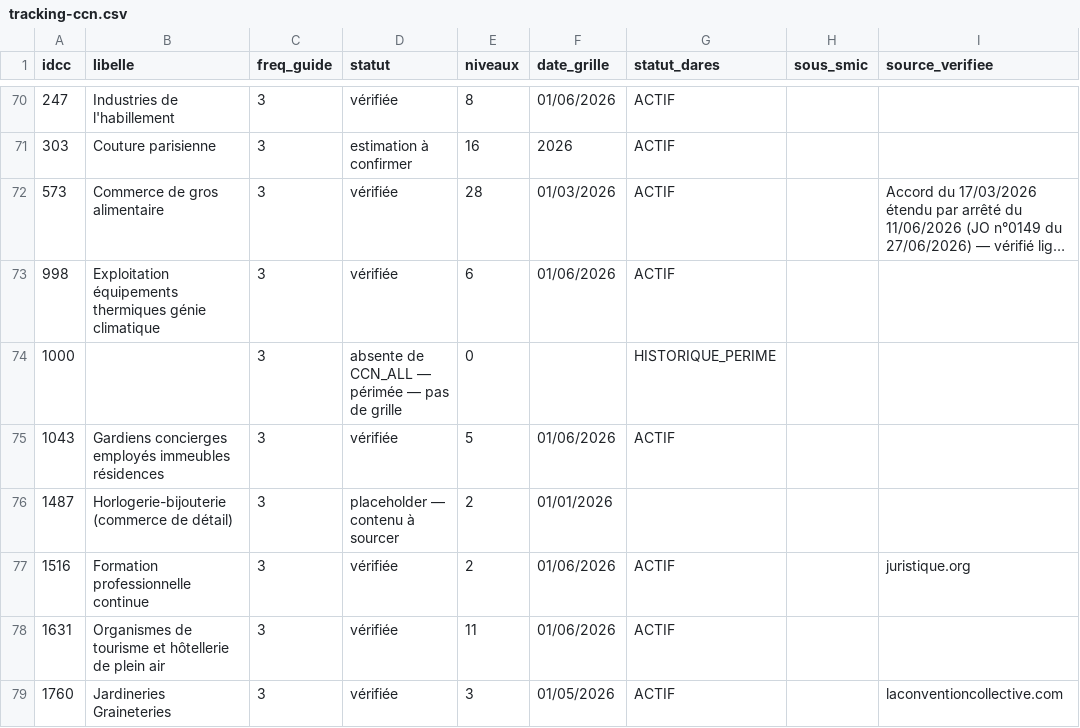
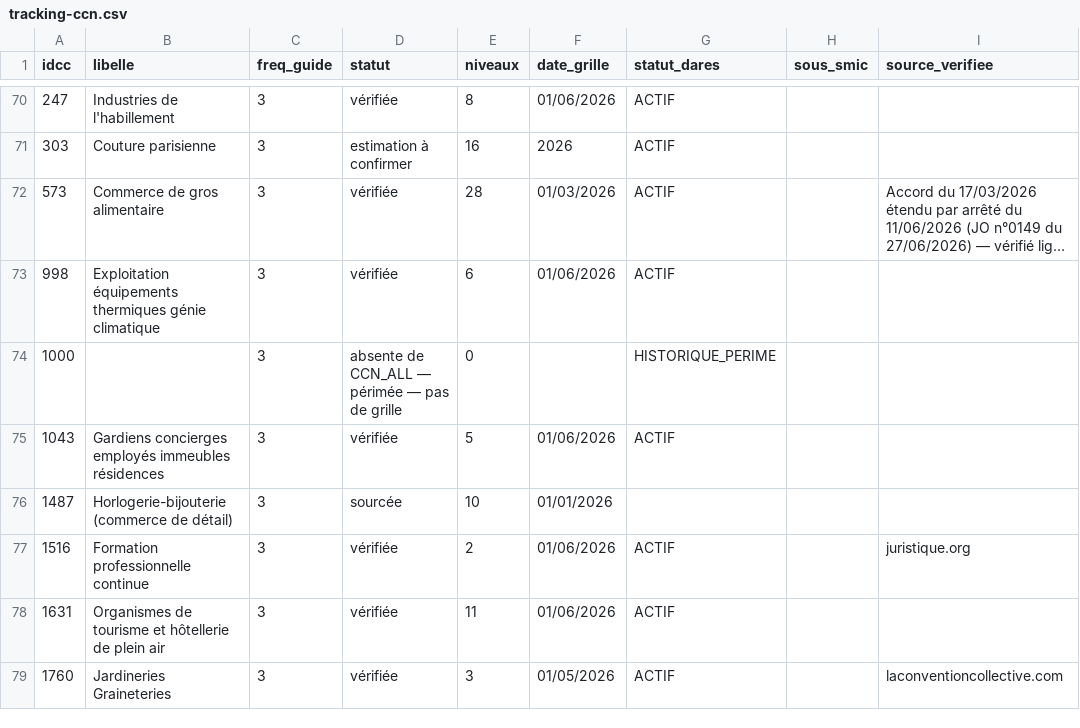
Before and after one commit to tonytonic/hs, a CSV file: GrillePaye/tracking-ccn.csv, drawn as a sheet; only a part is shown, gaps mark what is left out; long unchanged cells end in …; the diff covers the shown part only; the diff names each change by its address in the sheet, - before the commit and + after, or states it on an @@ line.

```diff
--- a/GrillePaye/tracking-ccn.csv
+++ b/GrillePaye/tracking-ccn.csv
-D76 (statut): placeholder — contenu à sourcer
+D76 (statut): sourcée
-E76 (niveaux): 2
+E76 (niveaux): 10
```
Also changed, not shown: 31 edited cells elsewhere in this file, 5 other files.
